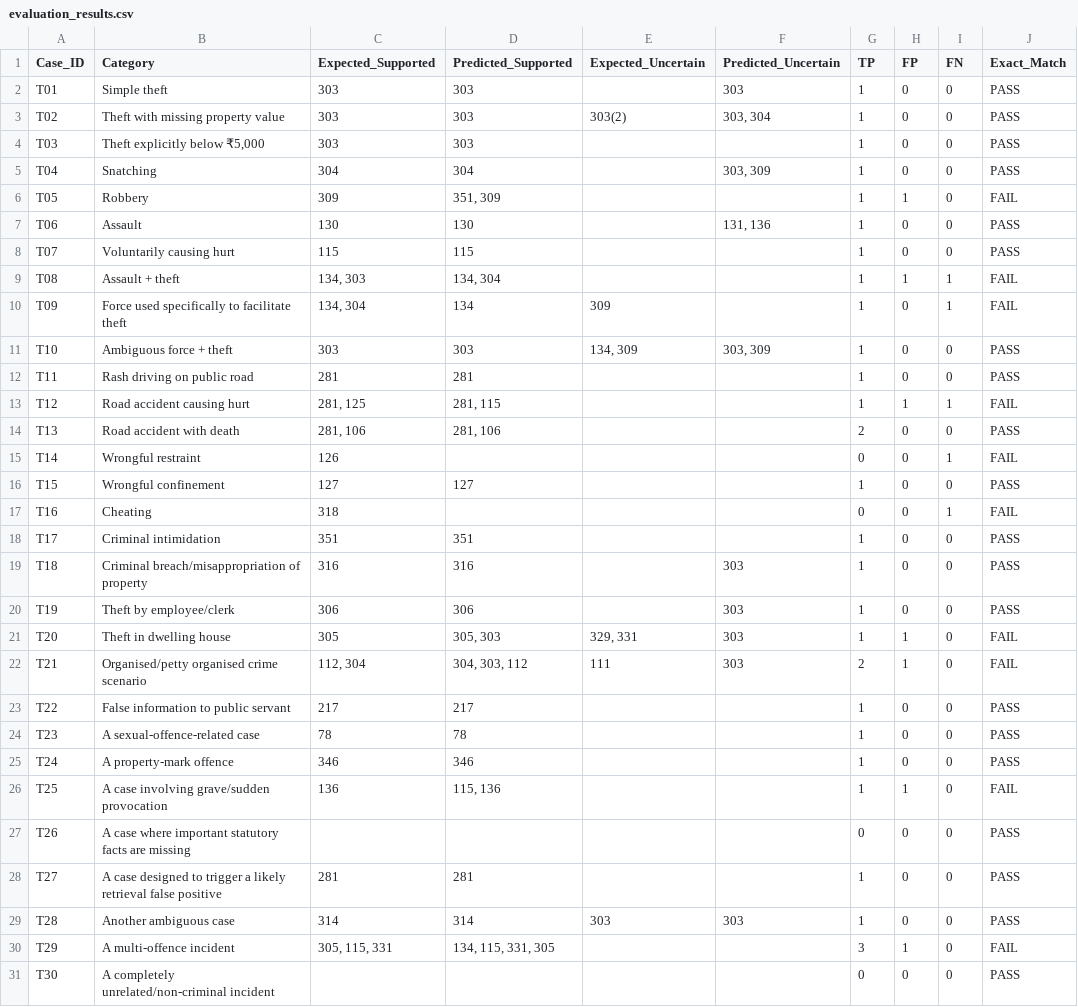
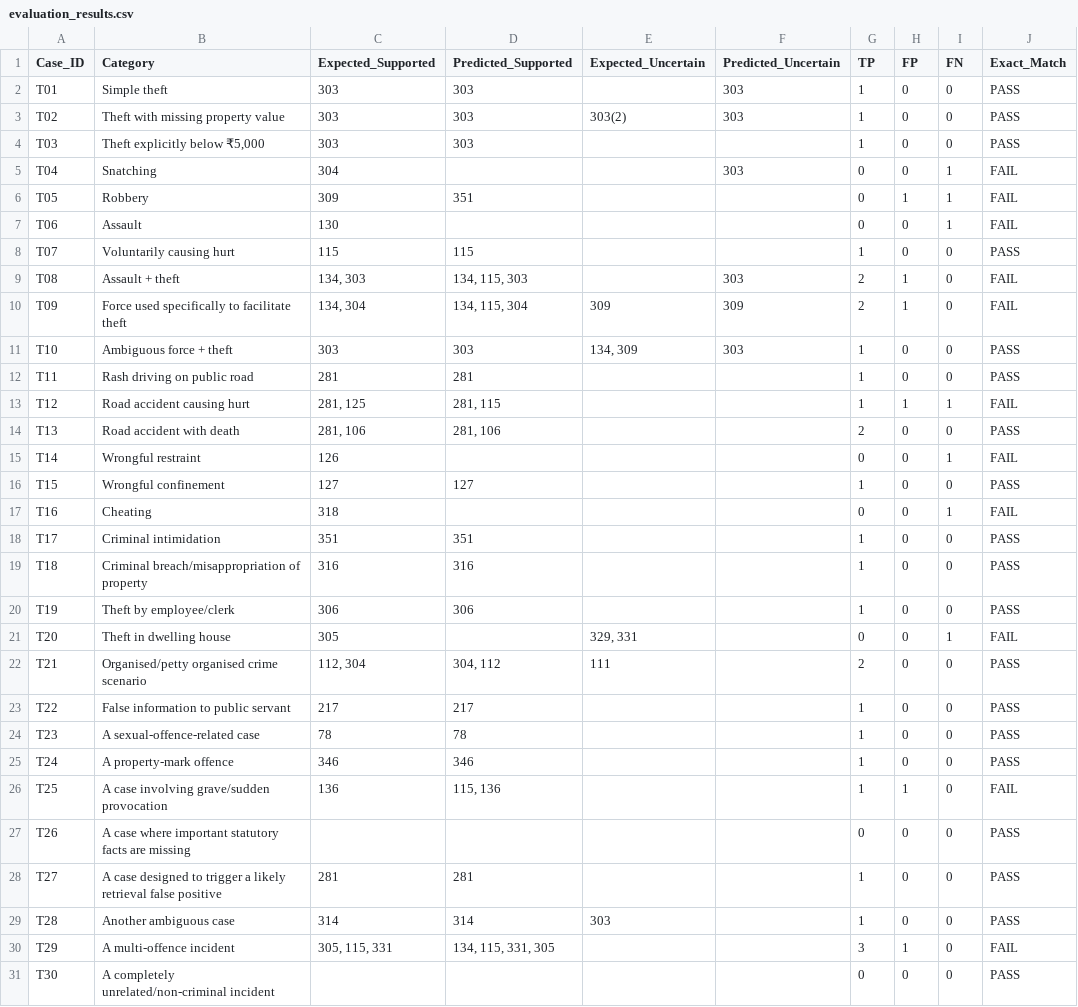
Before and after one commit to yashikasgh/LawAid, a CSV file: evaluation/evaluation_results.csv, drawn as a sheet.

```diff
--- a/evaluation/evaluation_results.csv
+++ b/evaluation/evaluation_results.csv
@@ -2,11 +2,11 @@ Case_ID,Category,Expected_Supported,Predicted_Supported,Expected_Uncertain,Predi
 T01,Simple theft,303,303,,303,1,0,0,PASS
-T02,Theft with missing property value,303,303,303(2),"303, 304",1,0,0,PASS
+T02,Theft with missing property value,303,303,303(2),303,1,0,0,PASS
 T03,"Theft explicitly below ₹5,000",303,303,,,1,0,0,PASS
-T04,Snatching,304,304,,"303, 309",1,0,0,PASS
-T05,Robbery,309,"351, 309",,,1,1,0,FAIL
-T06,Assault,130,130,,"131, 136",1,0,0,PASS
+T04,Snatching,304,,,303,0,0,1,FAIL
+T05,Robbery,309,351,,,0,1,1,FAIL
+T06,Assault,130,,,,0,0,1,FAIL
 T07,Voluntarily causing hurt,115,115,,,1,0,0,PASS
-T08,Assault + theft,"134, 303","134, 304",,,1,1,1,FAIL
-T09,Force used specifically to facilitate theft,"134, 304",134,309,,1,0,1,FAIL
-T10,Ambiguous force + theft,303,303,"134, 309","303, 309",1,0,0,PASS
+T08,Assault + theft,"134, 303","134, 115, 303",,303,2,1,0,FAIL
+T09,Force used specifically to facilitate theft,"134, 304","134, 115, 304",309,309,2,1,0,FAIL
+T10,Ambiguous force + theft,303,303,"134, 309",303,1,0,0,PASS
 T11,Rash driving on public road,281,281,,,1,0,0,PASS
@@ -18,6 +18,6 @@ T16,Cheating,318,,,,0,0,1,FAIL
 T17,Criminal intimidation,351,351,,,1,0,0,PASS
-T18,Criminal breach/misappropriation of property,316,316,,303,1,0,0,PASS
-T19,Theft by employee/clerk,306,306,,303,1,0,0,PASS
-T20,Theft in dwelling house,305,"305, 303","329, 331",303,1,1,0,FAIL
-T21,Organised/petty organised crime scenario,"112, 304","304, 303, 112",111,303,2,1,0,FAIL
+T18,Criminal breach/misappropriation of property,316,316,,,1,0,0,PASS
+T19,Theft by employee/clerk,306,306,,,1,0,0,PASS
+T20,Theft in dwelling house,305,,"329, 331",,0,0,1,FAIL
+T21,Organised/petty organised crime scenario,"112, 304","304, 112",111,,2,0,0,PASS
 T22,False information to public servant,217,217,,,1,0,0,PASS
@@ -28,3 +28,3 @@ T26,A case where important statutory facts are missing,,,,,0,0,0,PASS
 T27,A case designed to trigger a likely retrieval false positive,281,281,,,1,0,0,PASS
-T28,Another ambiguous case,314,314,303,303,1,0,0,PASS
+T28,Another ambiguous case,314,314,303,,1,0,0,PASS
 T29,A multi-offence incident,"305, 115, 331","134, 115, 331, 305",,,3,1,0,FAIL
```
Also changed, not shown: 8 other files.
